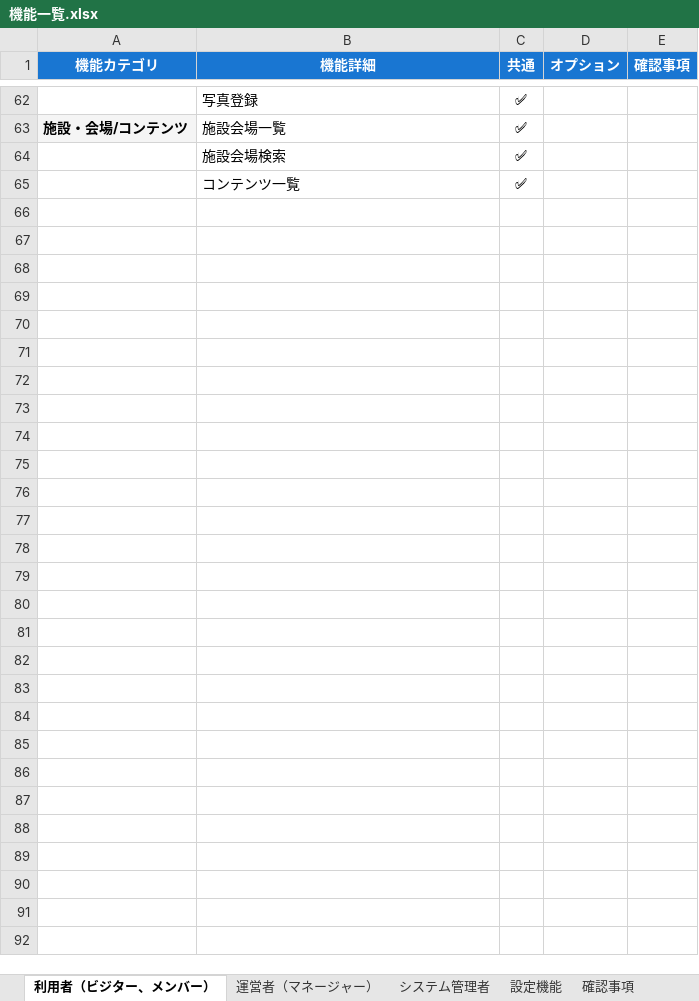
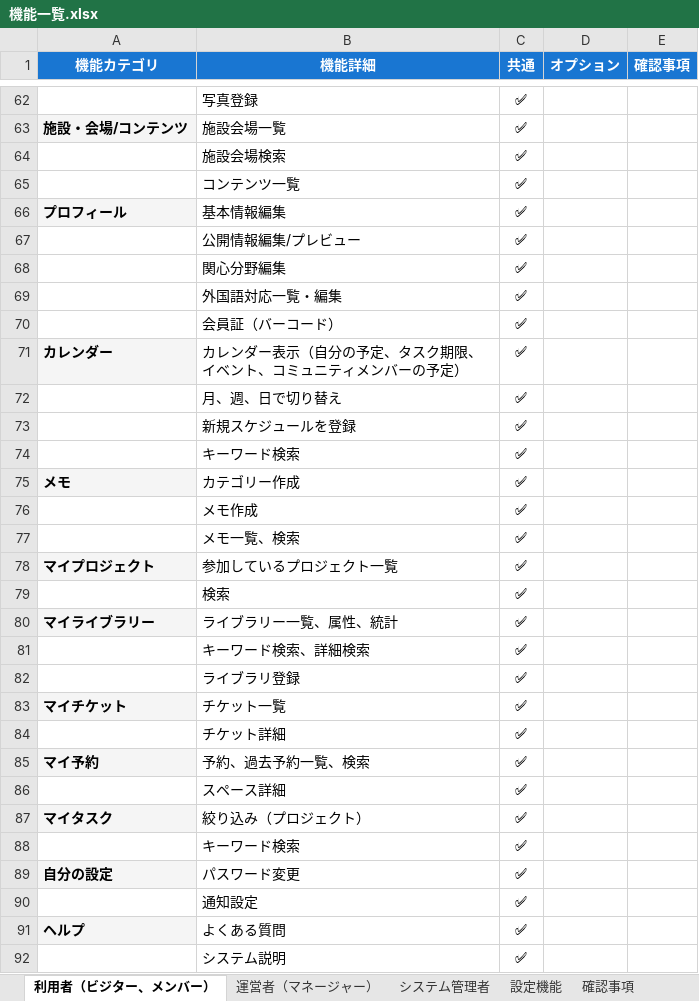
Before and after one commit to obfall/Community-Platform, an Excel workbook: docs/機能一覧.xlsx, sheet 利用者（ビジター、メンバー）, drawn as a sheet; only a part is shown, gaps mark what is left out; values as stored, in another font and other column widths than the file's, no borders; charts and pictures not drawn; the diff names each change by its address in the sheet, - before the commit and + after, or states it on an @@ line.

```diff
--- a/docs/機能一覧.xlsx (sheet 利用者（ビジター、メンバー）)
+++ b/docs/機能一覧.xlsx (sheet 利用者（ビジター、メンバー）)
+row 66: プロフィール | 基本情報編集 | ✅
+row 67:  | 公開情報編集/プレビュー | ✅
+row 68:  | 関心分野編集 | ✅
+row 69:  | 外国語対応一覧・編集 | ✅
+row 70:  | 会員証（バーコード） | ✅
+row 71: カレンダー | カレンダー表示（自分の予定、タスク期限、イベント、コミュニティメンバーの予定） | ✅
+row 72:  | 月、週、日で切り替え | ✅
+row 73:  | 新規スケジュールを登録 | ✅
+row 74:  | キーワード検索 | ✅
+row 75: メモ | カテゴリー作成 | ✅
+row 76:  | メモ作成 | ✅
+row 77:  | メモ一覧、検索 | ✅
+row 78: マイプロジェクト | 参加しているプロジェクト一覧 | ✅
+row 79:  | 検索 | ✅
+row 80: マイライブラリー | ライブラリー一覧、属性、統計 | ✅
+row 81:  | キーワード検索、詳細検索 | ✅
+row 82:  | ライブラリ登録 | ✅
+row 83: マイチケット | チケット一覧 | ✅
+row 84:  | チケット詳細 | ✅
+row 85: マイ予約 | 予約、過去予約一覧、検索 | ✅
+row 86:  | スペース詳細 | ✅
+row 87: マイタスク | 絞り込み（プロジェクト） | ✅
+row 88:  | キーワード検索 | ✅
+row 89: 自分の設定 | パスワード変更 | ✅
+row 90:  | 通知設定 | ✅
+row 91: ヘルプ | よくある質問 | ✅
+row 92:  | システム説明 | ✅
```
Also changed, not shown: sheet 運営者（マネージャー）, sheet 確認事項, 26 other files.
